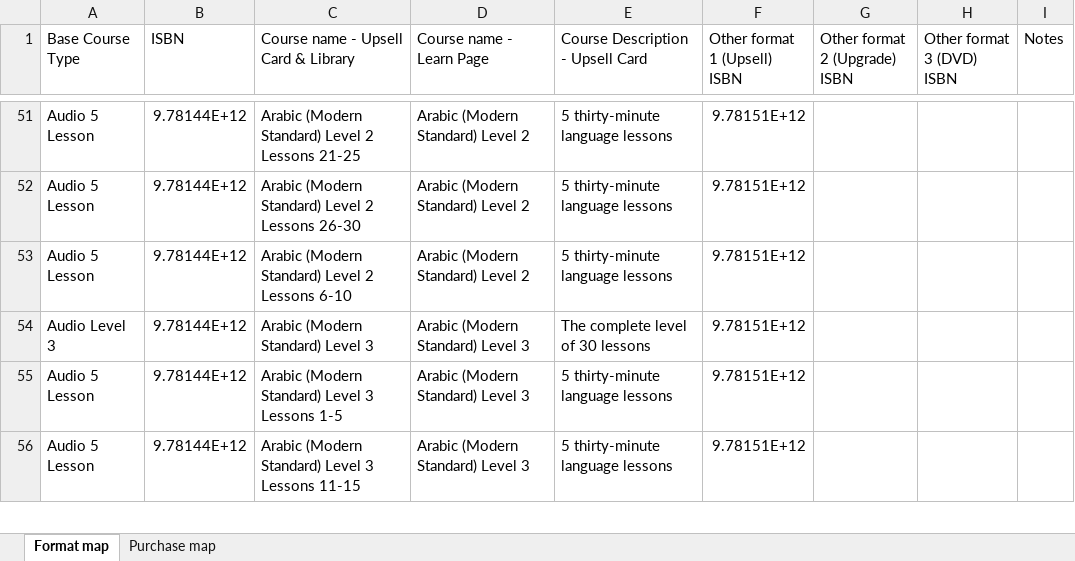
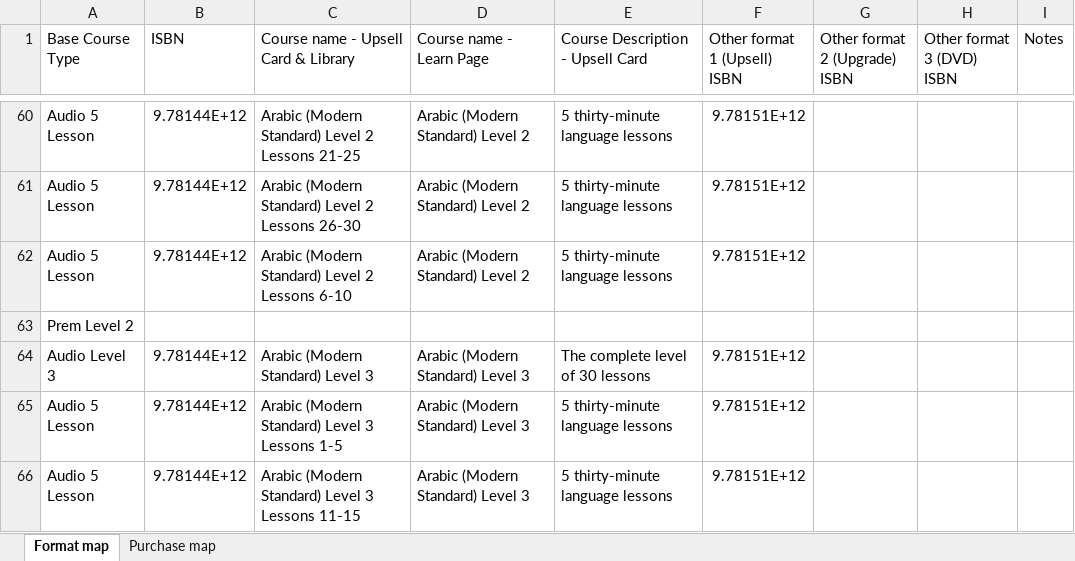
Before and after one commit to snsdigitaldevs/convert-isbn-mapping, an Excel workbook: In App purchase ISBN mapping.xlsx, sheet Format map, drawn as a sheet; only a part is shown, gaps mark what is left out; values as stored, in another font and other column widths than the file's, no cell formats; the diff covers the shown part only; the diff names each change by its address in the sheet, - before the commit and + after, or states it on an @@ line.

```diff
--- a/In App purchase ISBN mapping.xlsx (sheet Format map)
+++ b/In App purchase ISBN mapping.xlsx (sheet Format map)
+row 63: Prem Level 2
```
Also changed, not shown: 13 added rows and 14 removed rows elsewhere in this sheet, sheet Purchase map, cell formats.
